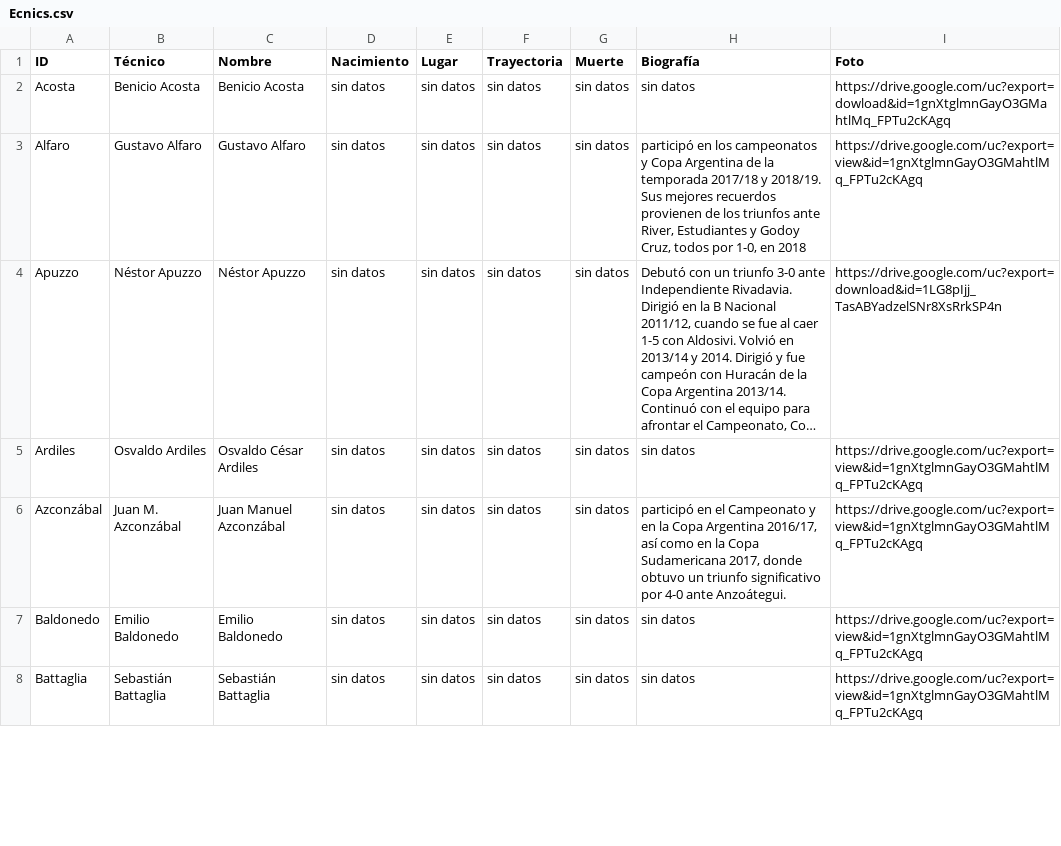
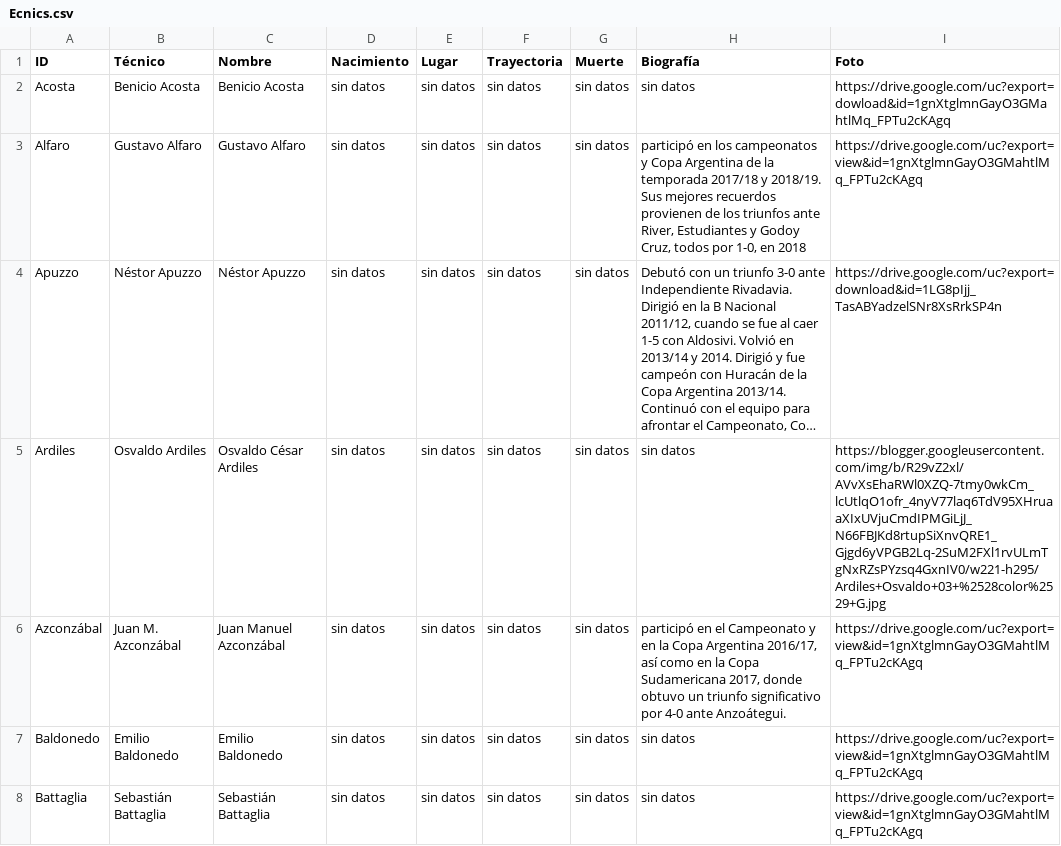
Before and after one commit to globopedia/Ecnics, a CSV file: Ecnics.csv, drawn as a sheet; only a part is shown; long unchanged cells end in …; the diff covers the shown part only; the diff names each change by its address in the sheet, - before the commit and + after, or states it on an @@ line.

Commit message:
Update Ecnics.csv

```diff
--- a/Ecnics.csv
+++ b/Ecnics.csv
-I5 (Foto): https://drive.google.com/uc?export=view&id=1gnXtglmnGayO3GMahtlMq_FPTu2cKAgq
+I5 (Foto): https://blogger.googleusercontent.com/img/b/R29vZ2xl/AVvXsEhaRWl0XZQ-7tmy0wkCm_lcUtlqO1ofr_4nyV77laq6TdV95XHruaaXIxUVjuCmdIPMGiLjJ_N66FBJKd8rtupSiXnvQRE1_Gjgd6yVPGB2Lq-2SuM2FXl1rvULmTgNxRZsPYzsq4GxnIV0/w221-h295/Ardiles+Osvaldo+03+%2528color%2529+G.jpg
```
Also changed, not shown: 4 edited cells elsewhere in this file.
